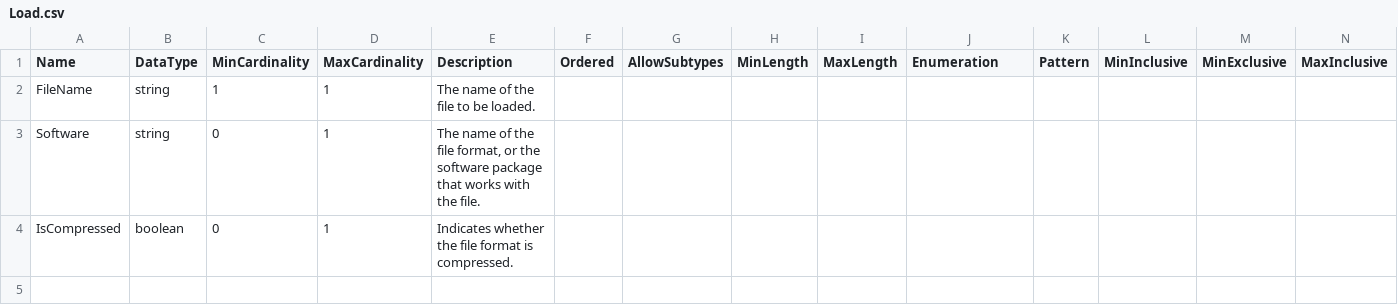
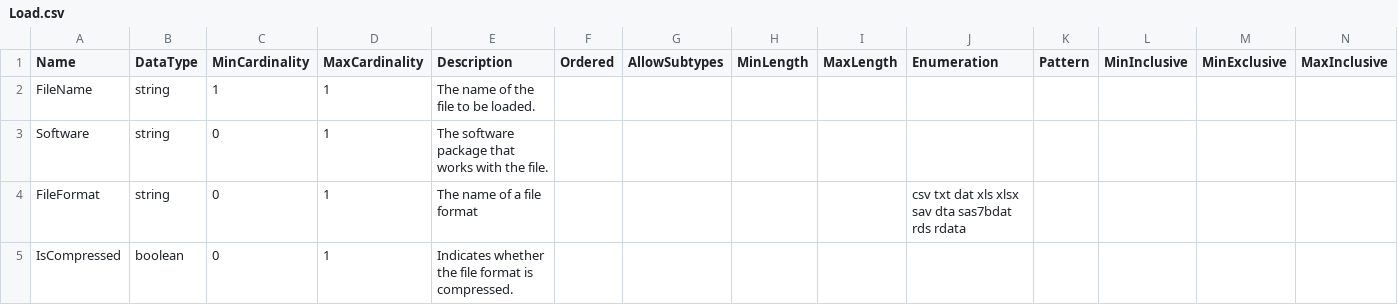
Before and after one commit to ddialliance/sdtl, a CSV file: CompositeTypes/Load/Load.csv, drawn as a sheet; only a part is shown; rows hold the shown columns only; the diff names each change by its address in the sheet, - before the commit and + after, or states it on an @@ line.

```diff
--- a/CompositeTypes/Load/Load.csv
+++ b/CompositeTypes/Load/Load.csv
-E3 (Description): The name of the file format, or the software package…
+E3 (Description): The software package…
+row 4: FileFormat | string | 0 | 1 | The name of a file format |  |  |  |  | csv txt dat xls xlsx sav dta sas7bdat rds rdata
```
Also changed, not shown: CompositeTypes/AppendFileDescription/AppendFileDescription.csv, CompositeTypes/MergeFileDescription/MergeFileDescription.csv, 2 other files.
